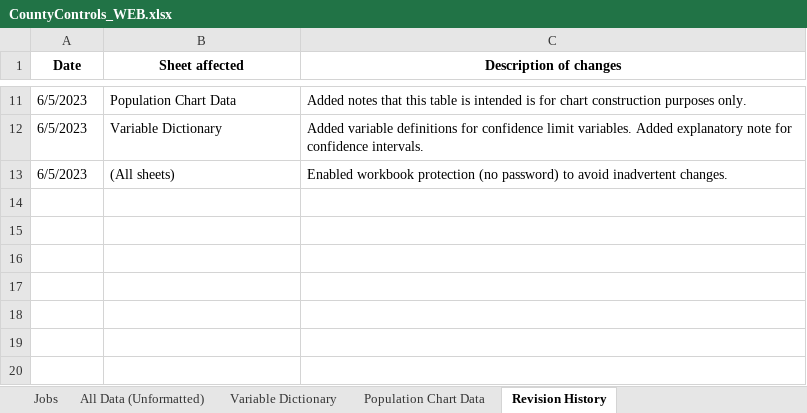
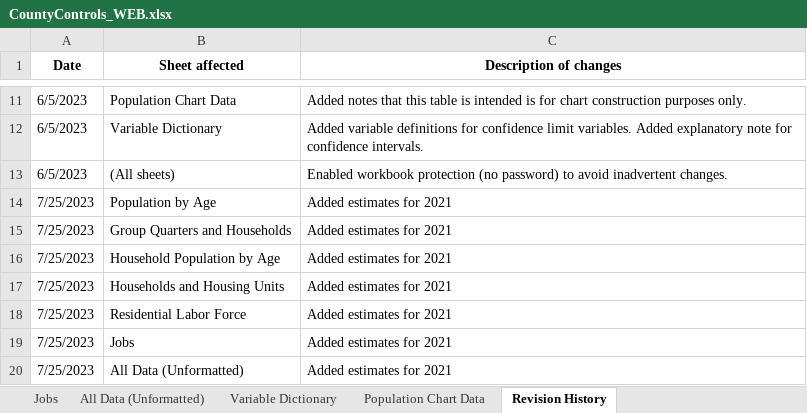
Before and after one commit to morpc/morpc-county-controls, an Excel workbook: deliverables/CountyControls_WEB.xlsx, sheet Revision History, drawn as a sheet; only a part is shown, gaps mark what is left out; values as stored, in another font and other column widths than the file's, no borders; the diff names each change by its address in the sheet, - before the commit and + after, or states it on an @@ line.

Commit message:
Add 2021 estimates for all remaining variables

```diff
--- a/deliverables/CountyControls_WEB.xlsx (sheet Revision History)
+++ b/deliverables/CountyControls_WEB.xlsx (sheet Revision History)
+row 14: 7/25/2023 | Population by Age | Added estimates for 2021
+row 15: 7/25/2023 | Group Quarters and Households | Added estimates for 2021
+row 16: 7/25/2023 | Household Population by Age | Added estimates for 2021
+row 17: 7/25/2023 | Households and Housing Units | Added estimates for 2021
+row 18: 7/25/2023 | Residential Labor Force | Added estimates for 2021
+row 19: 7/25/2023 | Jobs | Added estimates for 2021
+row 20: 7/25/2023 | All Data (Unformatted) | Added estimates for 2021
```
Also changed, not shown: sheet Jobs, sheet Population by Age, sheet Household Population by Age, sheet Group Quarters and Households, sheet Residential Labor Force, sheet Households and Housing Units, 1 more sheet, formulas that keep their value, charts or pictures.
